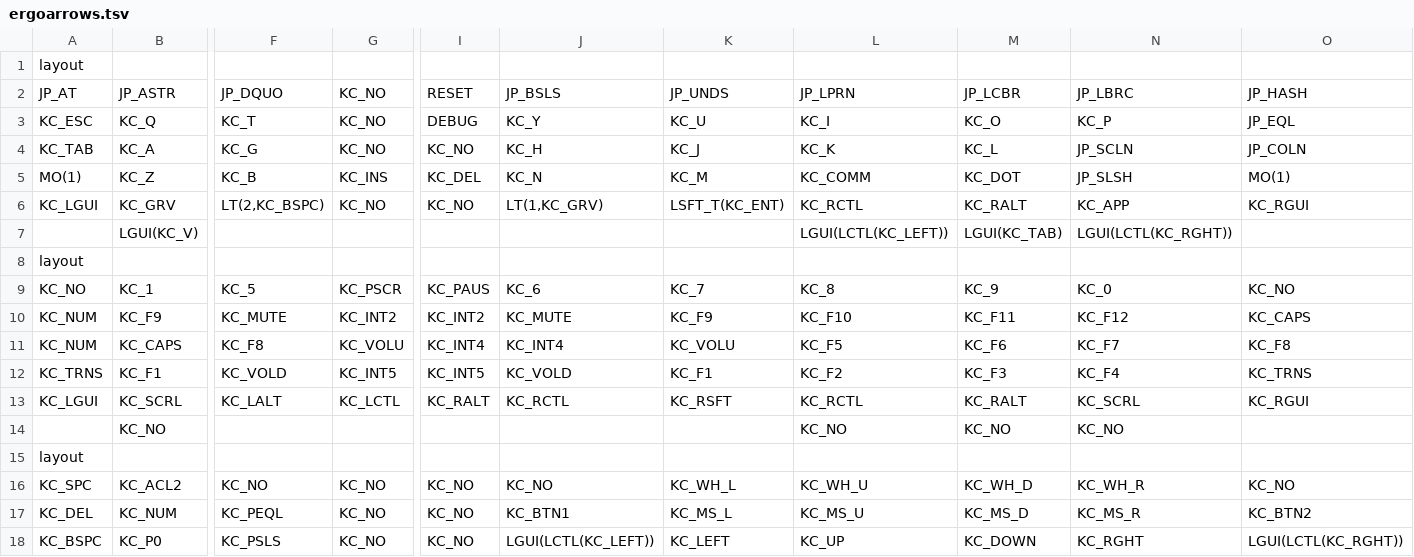
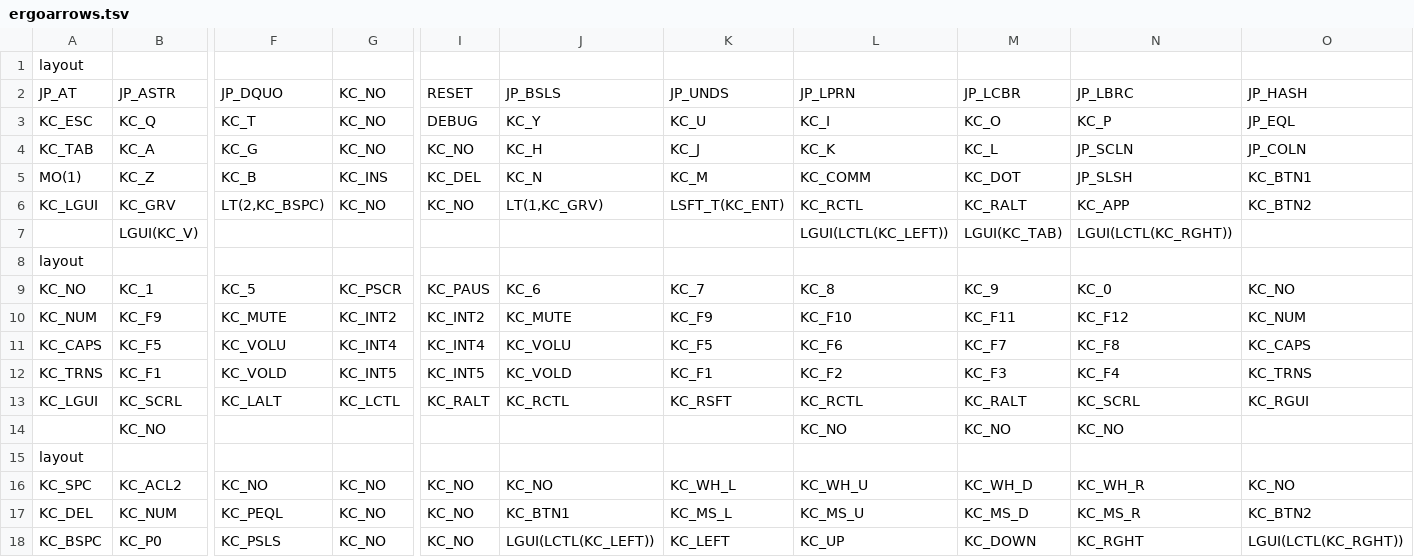
Before and after one commit to ichir0roie/qmk_firmware, a TSV file: myScripts/tsv/ergoarrows.tsv, drawn as a sheet; only a part is shown, gaps mark what is left out; removed rows and columns are numbered as before the commit, all else as after; rows hold the shown columns only; the diff names each change by its address in the sheet, - before the commit and + after, or states it on an @@ line.

Commit message:
ergoarrows

```diff
--- a/myScripts/tsv/ergoarrows.tsv
+++ b/myScripts/tsv/ergoarrows.tsv
-O5: MO(1)
+O5: KC_BTN1
-O6: KC_RGUI
+O6: KC_BTN2
-O10: KC_CAPS
+O10: KC_NUM
-row 11: KC_NUM | KC_CAPS | KC_F8 | KC_VOLU | KC_INT4 | KC_INT4 | KC_VOLU | KC_F5 | KC_F6 | KC_F7 | KC_F8
+row 11: KC_CAPS | KC_F5 | KC_VOLU | KC_INT4 | KC_INT4 | KC_VOLU | KC_F5 | KC_F6 | KC_F7 | KC_F8 | KC_CAPS
```
Also changed, not shown: 1 other file.
